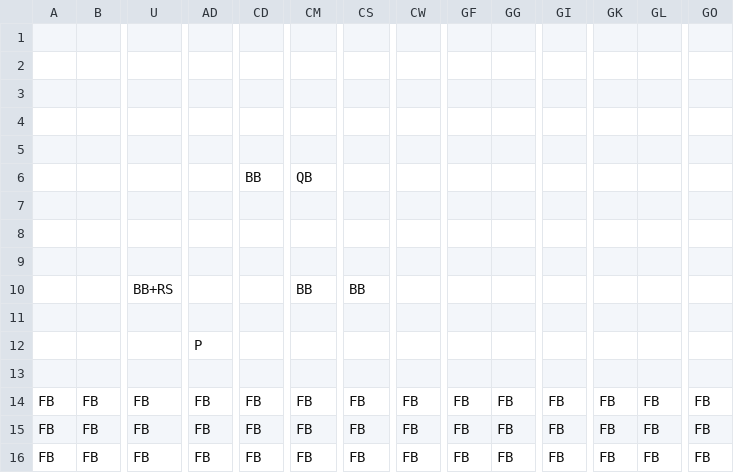
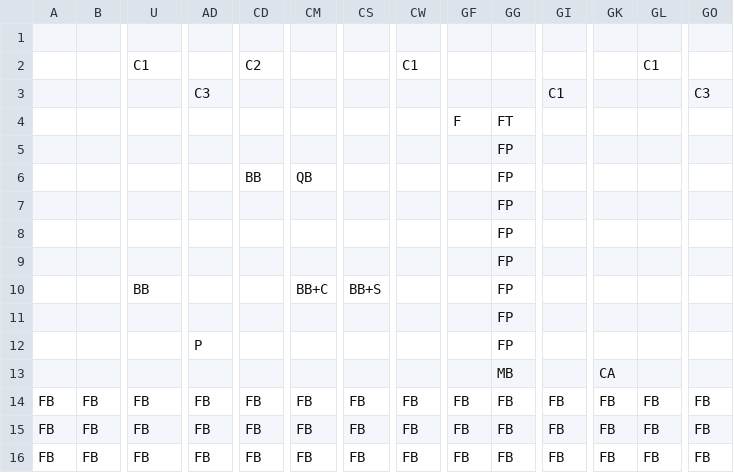
Before and after one commit to Ziiiwei/MarioGame, a CSV file: MarioGame/Data/level1.csv, drawn as a sheet; only a part is shown, gaps mark what is left out; rows hold the shown columns only; the diff names each change by its address in the sheet, - before the commit and + after, or states it on an @@ line.

```diff
--- a/MarioGame/Data/level1.csv
+++ b/MarioGame/Data/level1.csv
-row 2: (empty)
+row 2:  |  | C1 |  | C2 |  |  | C1 |  |  |  |  | C1
-row 3: (empty)
+row 3:  |  |  | C3 |  |  |  |  |  |  | C1 |  |  | C3
-row 4: (empty)
+row 4:  |  |  |  |  |  |  |  | F | FT
-GG5:GG12: (empty)
+GG5:GG12: FP
-U10: BB+RS
+U10: BB
-CM10: BB
+CM10: BB+C
-CS10: BB
+CS10: BB+S
-GG13: (empty)
+GG13: MB
-GK13: (empty)
+GK13: CA
```
Also changed, not shown: 10 other files.
